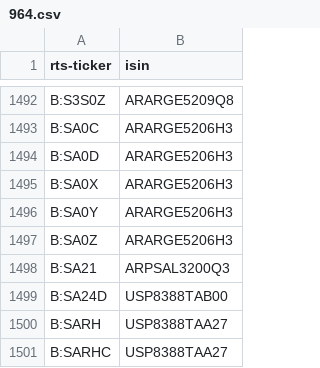
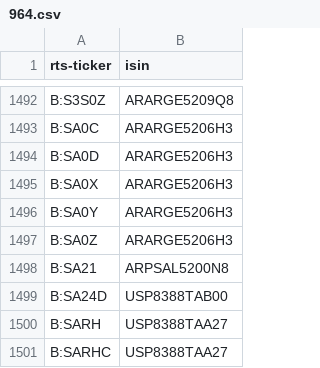
Before and after one commit to tradingview-dev/idc-expchains, a CSV file: isin/964.csv, drawn as a sheet; only a part is shown, gaps mark what is left out.

```diff
--- a/isin/964.csv
+++ b/isin/964.csv
@@ -1497,3 +1497,3 @@ B:SA0Y,ARARGE5206H3
 B:SA0Z,ARARGE5206H3
-B:SA21,ARPSAL3200Q3
+B:SA21,ARPSAL5200N8
 B:SA24D,USP8388TAB00
```
Also changed, not shown: isin/866.csv, isin/916.csv, 5 other files.
